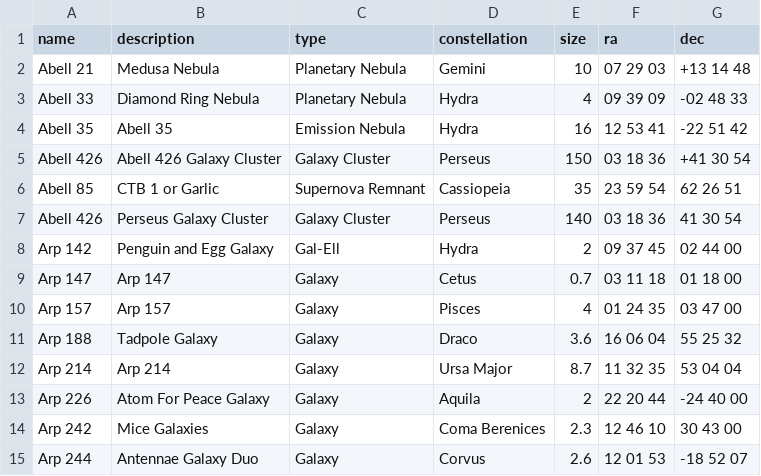
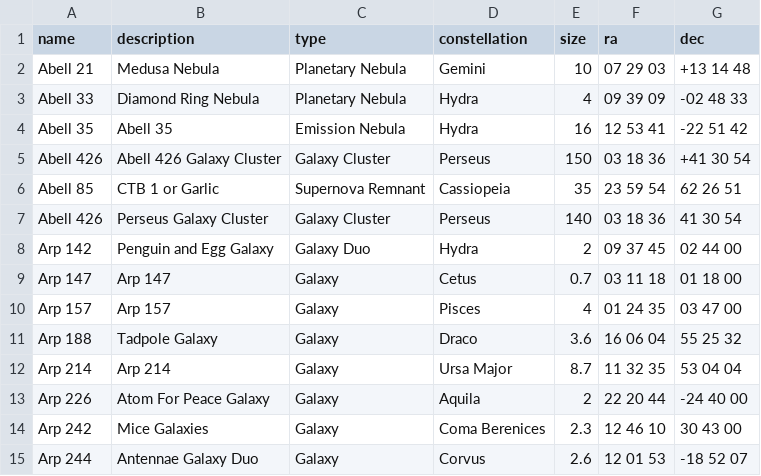
Before and after one commit to mawinkler/uptonight, a CSV file: targets/GaryImm.csv, drawn as a sheet; only a part is shown.

Commit message:
type filter

```diff
--- a/targets/GaryImm.csv
+++ b/targets/GaryImm.csv
@@ -7,3 +7,3 @@ Abell 85,CTB 1 or Garlic,Supernova Remnant,Cassiopeia,35,23 59 54,62 26 51
 Abell 426,Perseus Galaxy Cluster,Galaxy Cluster,Perseus,140,03 18 36,41 30 54
-Arp 142,Penguin and Egg Galaxy,Gal-Ell,Hydra,2,09 37 45,02 44 00
+Arp 142,Penguin and Egg Galaxy,Galaxy Duo,Hydra,2,09 37 45,02 44 00
 Arp 147,Arp 147,Galaxy,Cetus,0.7,03 11 18,01 18 00
```
Also changed, not shown: 3 other files.
